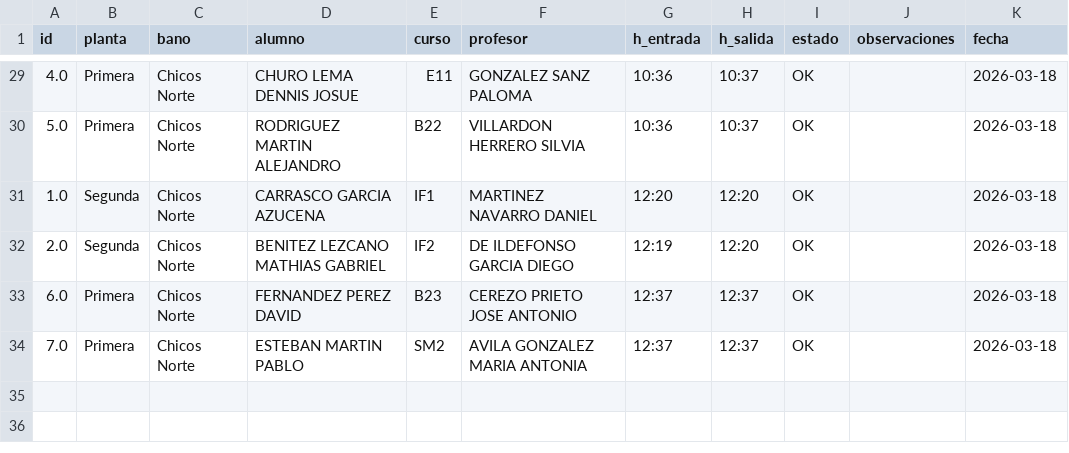
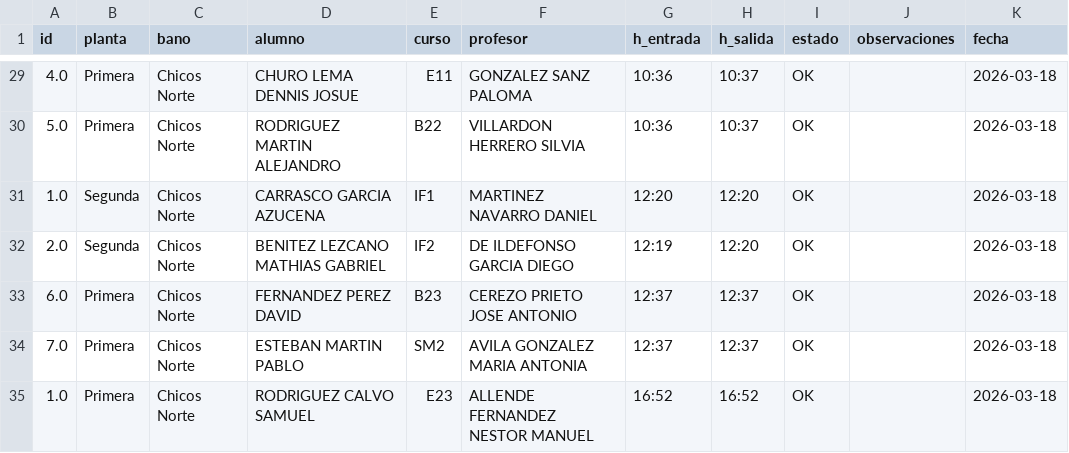
Before and after one commit to JesBoySer/aseos-via-plata, a CSV file: data/historico.csv, drawn as a sheet; only a part is shown, gaps mark what is left out; the diff names each change by its address in the sheet, - before the commit and + after, or states it on an @@ line.

Commit message:
Actualizar histórico aseos - 2026-03-18T16:52:57

```diff
--- a/data/historico.csv
+++ b/data/historico.csv
+row 35: 1.0 | Primera | Chicos Norte | RODRIGUEZ CALVO SAMUEL | E23 | ALLENDE FERNANDEZ NESTOR MANUEL | 16:52 | 16:52 | OK |  | 2026-03-18
```
